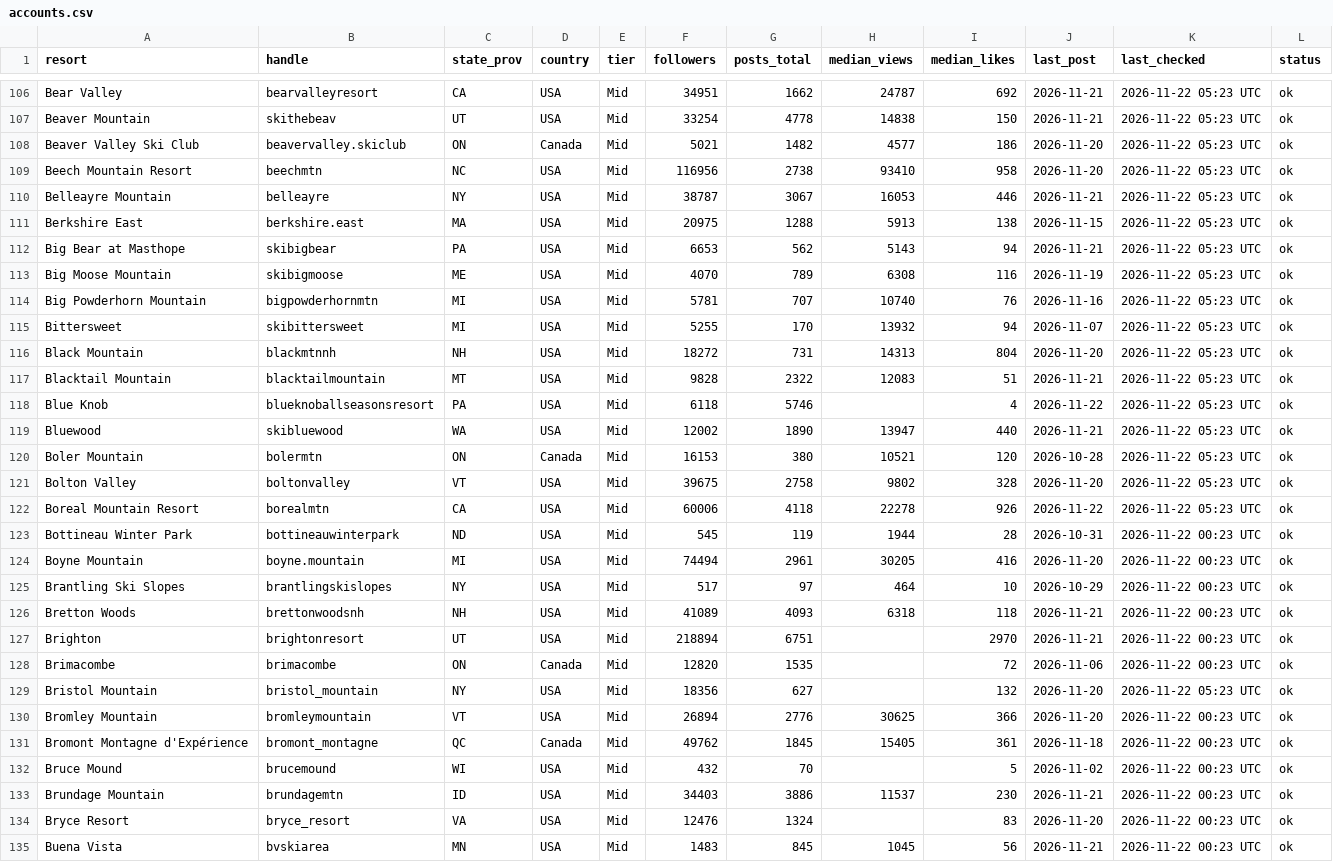
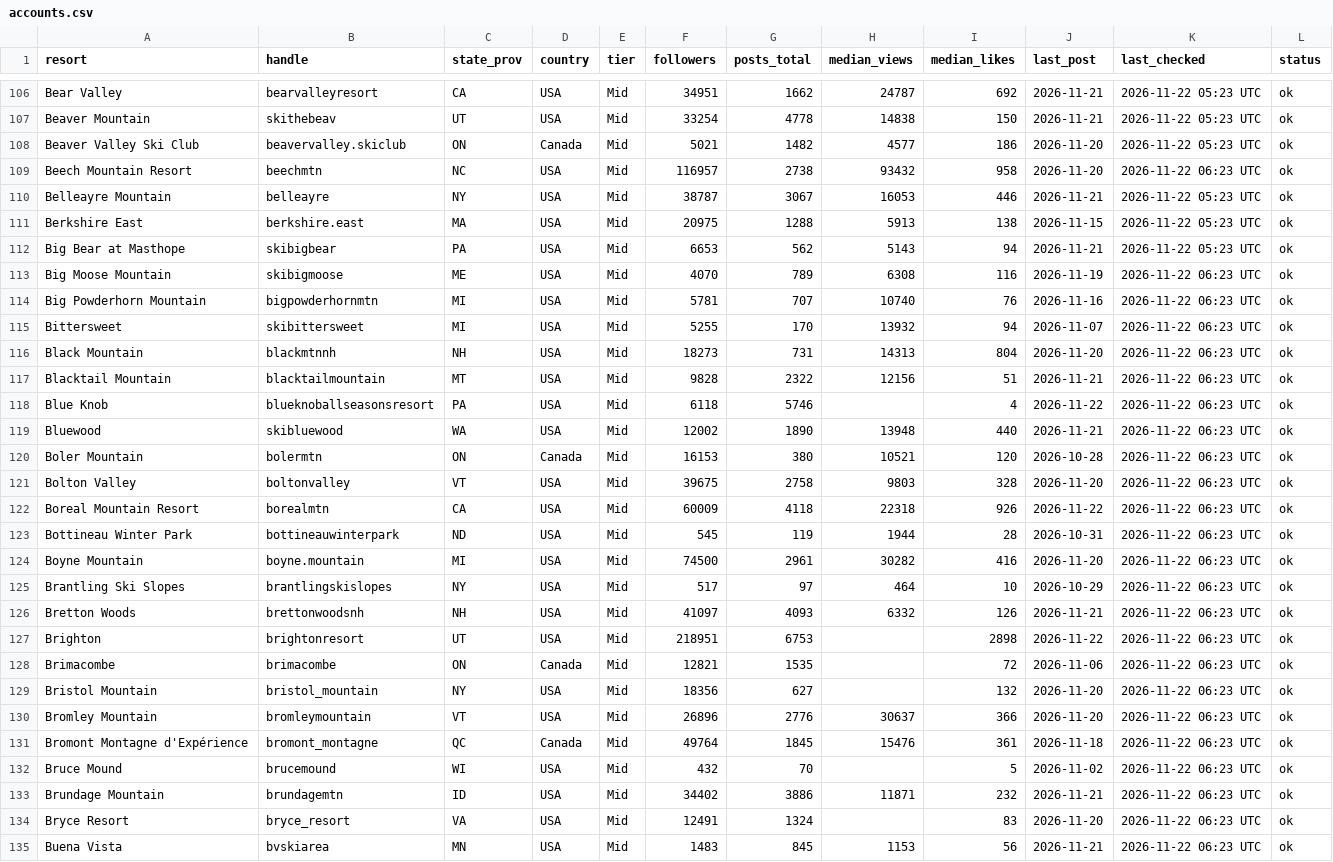
Before and after one commit to deanisaac06/Resort-Account-Tracking, a CSV file: data/accounts.csv, drawn as a sheet; only a part is shown, gaps mark what is left out; the diff covers the shown part only.

```diff
--- a/data/accounts.csv
+++ b/data/accounts.csv
@@ -108,3 +108,3 @@ Beaver Mountain,skithebeav,UT,USA,Mid,33254,4778,14838,150,2026-11-21,2026-11-22
 Beaver Valley Ski Club,beavervalley.skiclub,ON,Canada,Mid,5021,1482,4577,186,2026-11-20,2026-11-22 05:23 UTC,ok
-Beech Mountain Resort,beechmtn,NC,USA,Mid,116956,2738,93410,958,2026-11-20,2026-11-22 05:23 UTC,ok
+Beech Mountain Resort,beechmtn,NC,USA,Mid,116957,2738,93432,958,2026-11-20,2026-11-22 06:23 UTC,ok
 Belleayre Mountain,belleayre,NY,USA,Mid,38787,3067,16053,446,2026-11-21,2026-11-22 05:23 UTC,ok
@@ -112,24 +112,24 @@ Berkshire East,berkshire.east,MA,USA,Mid,20975,1288,5913,138,2026-11-15,2026-11-
 Big Bear at Masthope,skibigbear,PA,USA,Mid,6653,562,5143,94,2026-11-21,2026-11-22 05:23 UTC,ok
-Big Moose Mountain,skibigmoose,ME,USA,Mid,4070,789,6308,116,2026-11-19,2026-11-22 05:23 UTC,ok
-Big Powderhorn Mountain,bigpowderhornmtn,MI,USA,Mid,5781,707,10740,76,2026-11-16,2026-11-22 05:23 UTC,ok
-Bittersweet,skibittersweet,MI,USA,Mid,5255,170,13932,94,2026-11-07,2026-11-22 05:23 UTC,ok
-Black Mountain,blackmtnnh,NH,USA,Mid,18272,731,14313,804,2026-11-20,2026-11-22 05:23 UTC,ok
-Blacktail Mountain,blacktailmountain,MT,USA,Mid,9828,2322,12083,51,2026-11-21,2026-11-22 05:23 UTC,ok
-Blue Knob,blueknoballseasonsresort,PA,USA,Mid,6118,5746,,4,2026-11-22,2026-11-22 05:23 UTC,ok
-Bluewood,skibluewood,WA,USA,Mid,12002,1890,13947,440,2026-11-21,2026-11-22 05:23 UTC,ok
-Boler Mountain,bolermtn,ON,Canada,Mid,16153,380,10521,120,2026-10-28,2026-11-22 05:23 UTC,ok
-Bolton Valley,boltonvalley,VT,USA,Mid,39675,2758,9802,328,2026-11-20,2026-11-22 05:23 UTC,ok
-Boreal Mountain Resort,borealmtn,CA,USA,Mid,60006,4118,22278,926,2026-11-22,2026-11-22 05:23 UTC,ok
-Bottineau Winter Park,bottineauwinterpark,ND,USA,Mid,545,119,1944,28,2026-10-31,2026-11-22 00:23 UTC,ok
-Boyne Mountain,boyne.mountain,MI,USA,Mid,74494,2961,30205,416,2026-11-20,2026-11-22 00:23 UTC,ok
-Brantling Ski Slopes,brantlingskislopes,NY,USA,Mid,517,97,464,10,2026-10-29,2026-11-22 00:23 UTC,ok
-Bretton Woods,brettonwoodsnh,NH,USA,Mid,41089,4093,6318,118,2026-11-21,2026-11-22 00:23 UTC,ok
-Brighton,brightonresort,UT,USA,Mid,218894,6751,,2970,2026-11-21,2026-11-22 00:23 UTC,ok
-Brimacombe,brimacombe,ON,Canada,Mid,12820,1535,,72,2026-11-06,2026-11-22 00:23 UTC,ok
-Bristol Mountain,bristol_mountain,NY,USA,Mid,18356,627,,132,2026-11-20,2026-11-22 05:23 UTC,ok
-Bromley Mountain,bromleymountain,VT,USA,Mid,26894,2776,30625,366,2026-11-20,2026-11-22 00:23 UTC,ok
-Bromont Montagne d'Expérience,bromont_montagne,QC,Canada,Mid,49762,1845,15405,361,2026-11-18,2026-11-22 00:23 UTC,ok
-Bruce Mound,brucemound,WI,USA,Mid,432,70,,5,2026-11-02,2026-11-22 00:23 UTC,ok
-Brundage Mountain,brundagemtn,ID,USA,Mid,34403,3886,11537,230,2026-11-21,2026-11-22 00:23 UTC,ok
-Bryce Resort,bryce_resort,VA,USA,Mid,12476,1324,,83,2026-11-20,2026-11-22 00:23 UTC,ok
-Buena Vista,bvskiarea,MN,USA,Mid,1483,845,1045,56,2026-11-21,2026-11-22 00:23 UTC,ok
+Big Moose Mountain,skibigmoose,ME,USA,Mid,4070,789,6308,116,2026-11-19,2026-11-22 06:23 UTC,ok
+Big Powderhorn Mountain,bigpowderhornmtn,MI,USA,Mid,5781,707,10740,76,2026-11-16,2026-11-22 06:23 UTC,ok
+Bittersweet,skibittersweet,MI,USA,Mid,5255,170,13932,94,2026-11-07,2026-11-22 06:23 UTC,ok
+Black Mountain,blackmtnnh,NH,USA,Mid,18273,731,14313,804,2026-11-20,2026-11-22 06:23 UTC,ok
+Blacktail Mountain,blacktailmountain,MT,USA,Mid,9828,2322,12156,51,2026-11-21,2026-11-22 06:23 UTC,ok
+Blue Knob,blueknoballseasonsresort,PA,USA,Mid,6118,5746,,4,2026-11-22,2026-11-22 06:23 UTC,ok
+Bluewood,skibluewood,WA,USA,Mid,12002,1890,13948,440,2026-11-21,2026-11-22 06:23 UTC,ok
+Boler Mountain,bolermtn,ON,Canada,Mid,16153,380,10521,120,2026-10-28,2026-11-22 06:23 UTC,ok
+Bolton Valley,boltonvalley,VT,USA,Mid,39675,2758,9803,328,2026-11-20,2026-11-22 06:23 UTC,ok
+Boreal Mountain Resort,borealmtn,CA,USA,Mid,60009,4118,22318,926,2026-11-22,2026-11-22 06:23 UTC,ok
+Bottineau Winter Park,bottineauwinterpark,ND,USA,Mid,545,119,1944,28,2026-10-31,2026-11-22 06:23 UTC,ok
+Boyne Mountain,boyne.mountain,MI,USA,Mid,74500,2961,30282,416,2026-11-20,2026-11-22 06:23 UTC,ok
+Brantling Ski Slopes,brantlingskislopes,NY,USA,Mid,517,97,464,10,2026-10-29,2026-11-22 06:23 UTC,ok
+Bretton Woods,brettonwoodsnh,NH,USA,Mid,41097,4093,6332,126,2026-11-21,2026-11-22 06:23 UTC,ok
+Brighton,brightonresort,UT,USA,Mid,218951,6753,,2898,2026-11-22,2026-11-22 06:23 UTC,ok
+Brimacombe,brimacombe,ON,Canada,Mid,12821,1535,,72,2026-11-06,2026-11-22 06:23 UTC,ok
+Bristol Mountain,bristol_mountain,NY,USA,Mid,18356,627,,132,2026-11-20,2026-11-22 06:23 UTC,ok
+Bromley Mountain,bromleymountain,VT,USA,Mid,26896,2776,30637,366,2026-11-20,2026-11-22 06:23 UTC,ok
+Bromont Montagne d'Expérience,bromont_montagne,QC,Canada,Mid,49764,1845,15476,361,2026-11-18,2026-11-22 06:23 UTC,ok
+Bruce Mound,brucemound,WI,USA,Mid,432,70,,5,2026-11-02,2026-11-22 06:23 UTC,ok
+Brundage Mountain,brundagemtn,ID,USA,Mid,34402,3886,11871,232,2026-11-21,2026-11-22 06:23 UTC,ok
+Bryce Resort,bryce_resort,VA,USA,Mid,12491,1324,,83,2026-11-20,2026-11-22 06:23 UTC,ok
+Buena Vista,bvskiarea,MN,USA,Mid,1483,845,1153,56,2026-11-21,2026-11-22 06:23 UTC,ok
```
Also changed, not shown: 102 edited cells elsewhere in this file, 1 other file.
